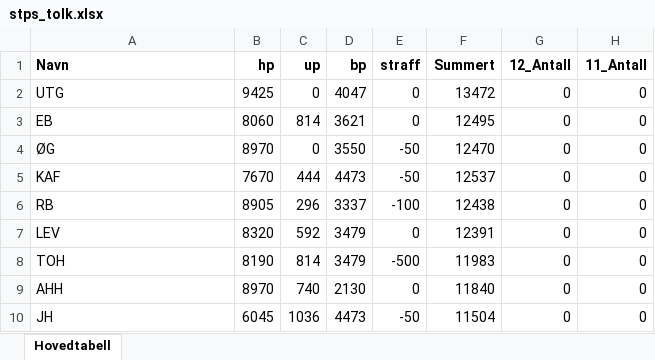
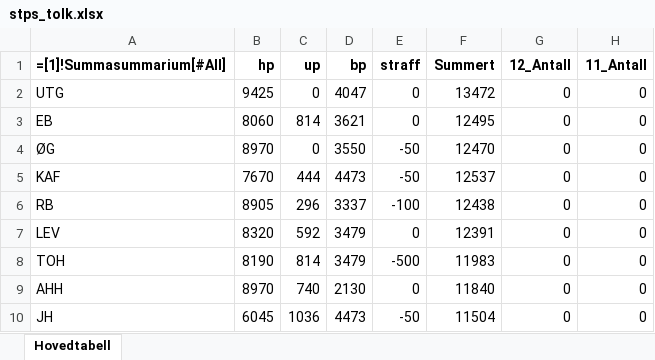
Before and after one commit to Tresfjording/stps, an Excel workbook: stps_tolk.xlsx, sheet Hovedtabell, drawn as a sheet; only a part is shown; values as stored, in another font and other column widths than the file's, no borders; formulas are shown in place of their values; the diff names each change by its address in the sheet, - before the commit and + after, or states it on an @@ line.

```diff
--- a/stps_tolk.xlsx (sheet Hovedtabell)
+++ b/stps_tolk.xlsx (sheet Hovedtabell)
-A1: Navn
+A1: =[1]!Summasummarium[#All]
```
Also changed, not shown: 1 other file.
